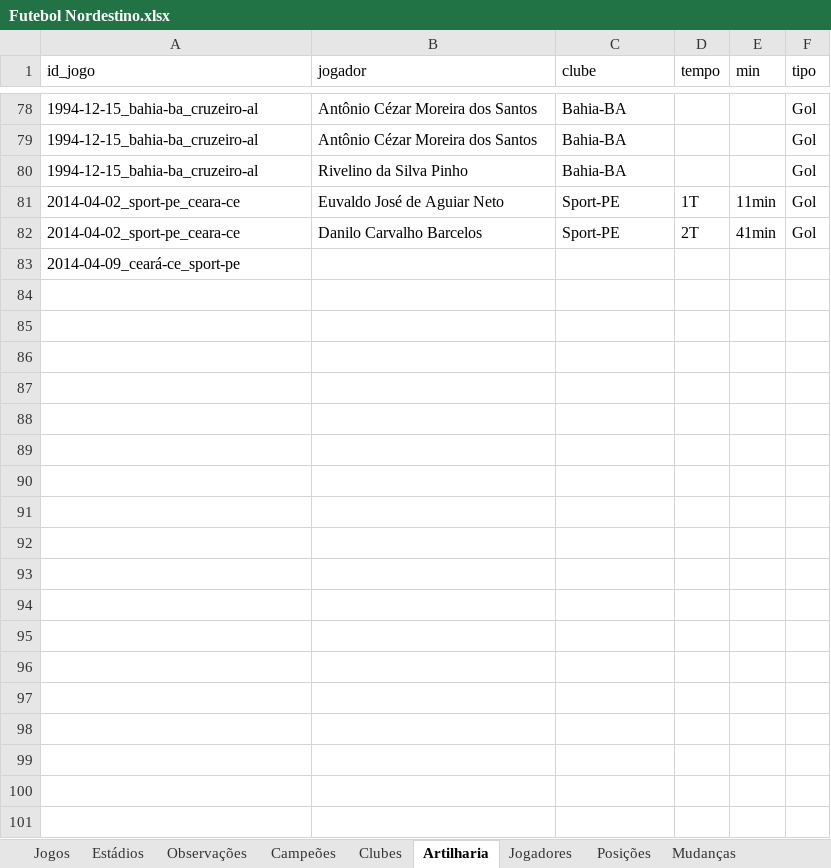
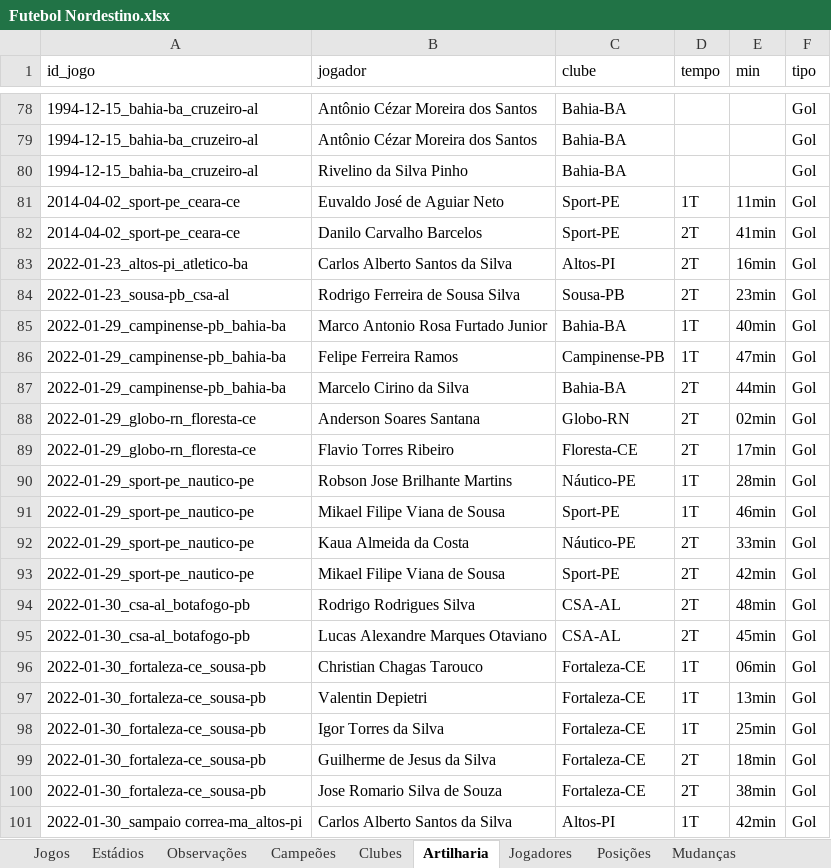
Before and after one commit to PericlesSavio/NE_Dados_FC, an Excel workbook: dados/Futebol Nordestino.xlsx, sheet Artilharia, drawn as a sheet; only a part is shown, gaps mark what is left out; values as stored, in another font and other column widths than the file's, no borders; removed rows and columns are numbered as before the commit, all else as after; the diff covers the shown part only; the diff names each change by its address in the sheet, - before the commit and + after, or states it on an @@ line.

```diff
--- a/dados/Futebol Nordestino.xlsx (sheet Artilharia)
+++ b/dados/Futebol Nordestino.xlsx (sheet Artilharia)
-row 83: 2014-04-09_ceará-ce_sport-pe
+row 83: 2022-01-23_altos-pi_atletico-ba | Carlos Alberto Santos da Silva | Altos-PI | 2T | 16min | Gol
+row 84: 2022-01-23_sousa-pb_csa-al | Rodrigo Ferreira de Sousa Silva | Sousa-PB | 2T | 23min | Gol
+row 85: 2022-01-29_campinense-pb_bahia-ba | Marco Antonio Rosa Furtado Junior | Bahia-BA | 1T | 40min | Gol
+row 86: 2022-01-29_campinense-pb_bahia-ba | Felipe Ferreira Ramos | Campinense-PB | 1T | 47min | Gol
+row 87: 2022-01-29_campinense-pb_bahia-ba | Marcelo Cirino da Silva | Bahia-BA | 2T | 44min | Gol
+row 88: 2022-01-29_globo-rn_floresta-ce | Anderson Soares Santana | Globo-RN | 2T | 02min | Gol
+row 89: 2022-01-29_globo-rn_floresta-ce | Flavio Torres Ribeiro | Floresta-CE | 2T | 17min | Gol
+row 90: 2022-01-29_sport-pe_nautico-pe | Robson Jose Brilhante Martins | Náutico-PE | 1T | 28min | Gol
+row 91: 2022-01-29_sport-pe_nautico-pe | Mikael Filipe Viana de Sousa | Sport-PE | 1T | 46min | Gol
+row 92: 2022-01-29_sport-pe_nautico-pe | Kaua Almeida da Costa | Náutico-PE | 2T | 33min | Gol
+row 93: 2022-01-29_sport-pe_nautico-pe | Mikael Filipe Viana de Sousa | Sport-PE | 2T | 42min | Gol
+row 94: 2022-01-30_csa-al_botafogo-pb | Rodrigo Rodrigues Silva | CSA-AL | 2T | 48min | Gol
+row 95: 2022-01-30_csa-al_botafogo-pb | Lucas Alexandre Marques Otaviano | CSA-AL | 2T | 45min | Gol
+row 96: 2022-01-30_fortaleza-ce_sousa-pb | Christian Chagas Tarouco | Fortaleza-CE | 1T | 06min | Gol
+row 97: 2022-01-30_fortaleza-ce_sousa-pb | Valentin Depietri | Fortaleza-CE | 1T | 13min | Gol
+row 98: 2022-01-30_fortaleza-ce_sousa-pb | Igor Torres da Silva | Fortaleza-CE | 1T | 25min | Gol
+row 99: 2022-01-30_fortaleza-ce_sousa-pb | Guilherme de Jesus da Silva | Fortaleza-CE | 2T | 18min | Gol
+row 100: 2022-01-30_fortaleza-ce_sousa-pb | Jose Romario Silva de Souza | Fortaleza-CE | 2T | 38min | Gol
+row 101: 2022-01-30_sampaio correa-ma_altos-pi | Carlos Alberto Santos da Silva | Altos-PI | 1T | 42min | Gol
```
Also changed, not shown: 139 added rows elsewhere in this sheet, sheet Jogos, sheet Campeões, sheet Competições, hidden cells, 2 other files.
